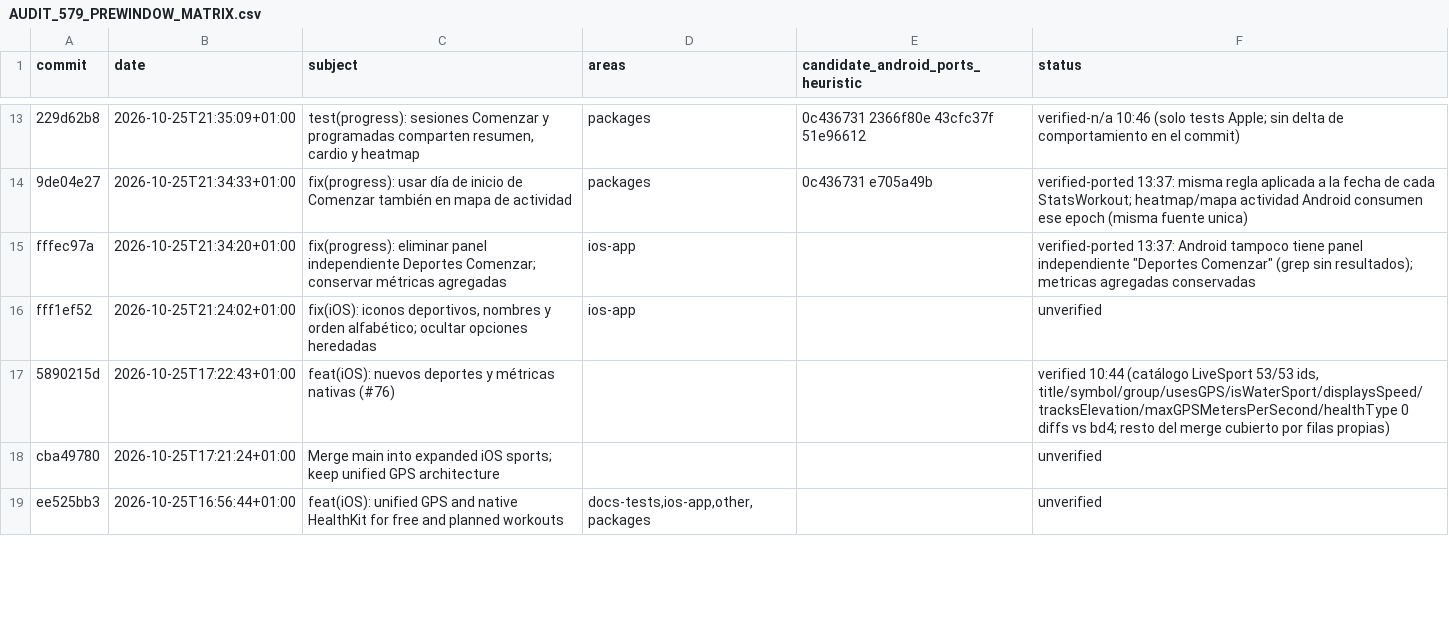
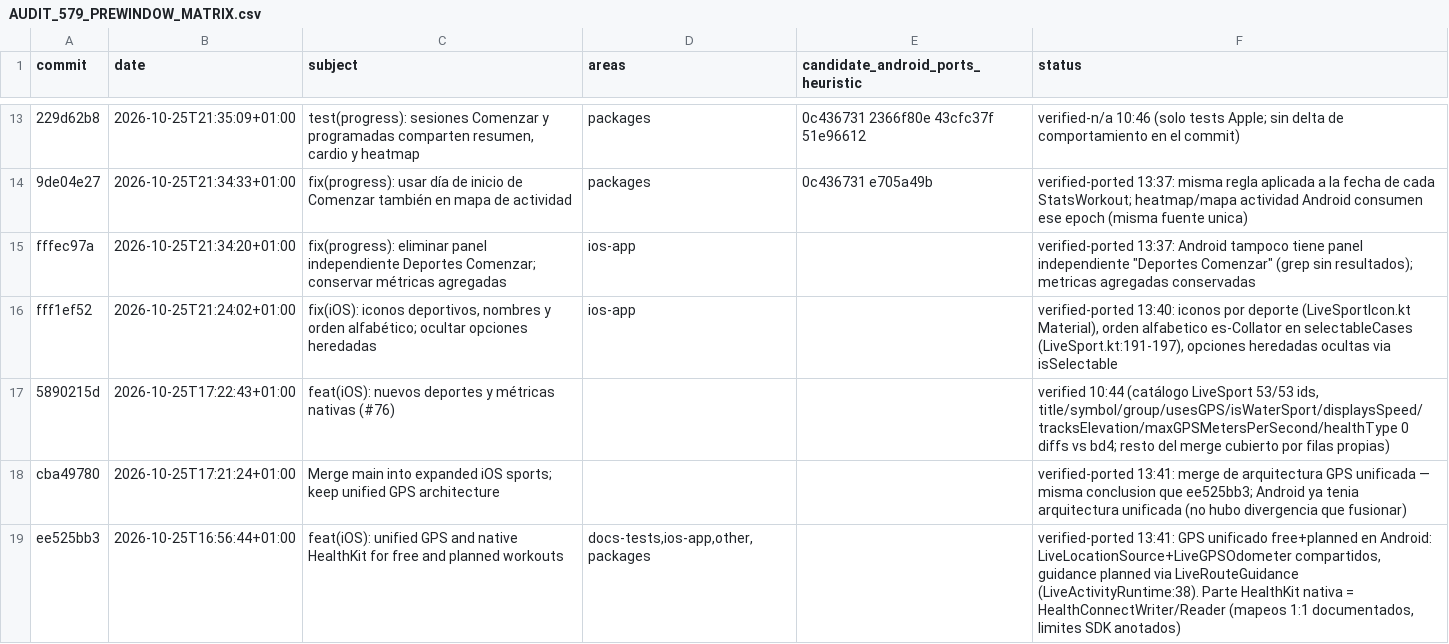
Before and after one commit to rmoya87/repera, a CSV file: android/docs/AUDIT_579_PREWINDOW_MATRIX.csv, drawn as a sheet; only a part is shown, gaps mark what is left out; the diff covers the shown part only; the diff names each change by its address in the sheet, - before the commit and + after, or states it on an @@ line.

Commit message:
Matrix pre-window: cluster DUO/GPS/iconos — 6 verified/ported, 3 partial con gaps documentados

```diff
--- a/android/docs/AUDIT_579_PREWINDOW_MATRIX.csv
+++ b/android/docs/AUDIT_579_PREWINDOW_MATRIX.csv
-F16 (status): unverified
+F16 (status): verified-ported 13:40: iconos por deporte (LiveSportIcon.kt Material), orden alfabetico es-Collator en selectableCases (LiveSport.kt:191-197), opciones heredadas ocultas via isSelectable
-F18 (status): unverified
+F18 (status): verified-ported 13:41: merge de arquitectura GPS unificada — misma conclusion que ee525bb3; Android ya tenia arquitectura unificada (no hubo divergencia que fusionar)
-F19 (status): unverified
+F19 (status): verified-ported 13:41: GPS unificado free+planned en Android: LiveLocationSource+LiveGPSOdometer compartidos, guidance planned via LiveRouteGuidance (LiveActivityRuntime:38). Parte HealthKit nativa = HealthConnectWriter/Reader (mapeos 1:1 documentados, limites SDK anotados)
```
Also changed, not shown: 6 edited cells elsewhere in this file.
